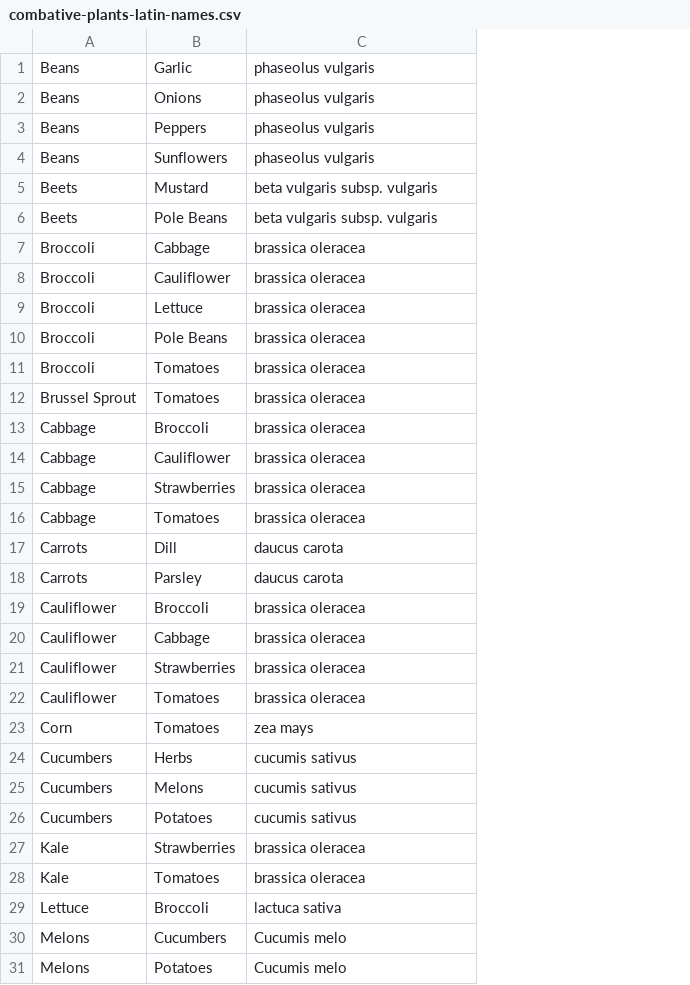
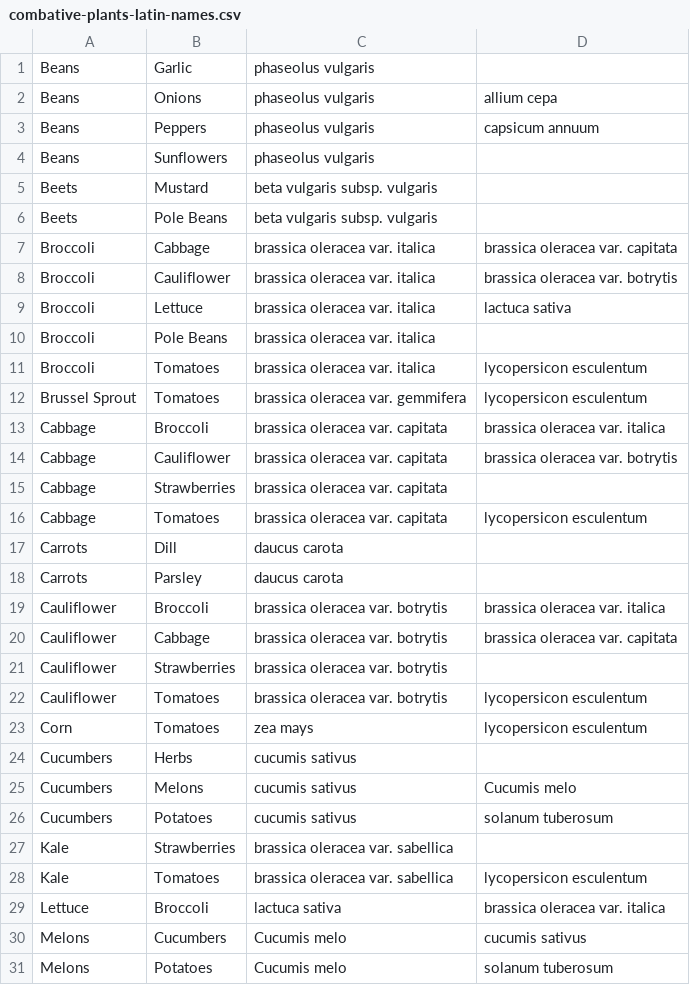
Before and after one commit to rdicharry/growify-angular-fork-20161129, a CSV file: php/util/combative-plants-latin-names.csv, drawn as a sheet; only a part is shown; the diff names each change by its address in the sheet, - before the commit and + after, or states it on an @@ line.

```diff
--- a/php/util/combative-plants-latin-names.csv
+++ b/php/util/combative-plants-latin-names.csv
+column D, rows 2-31: allium cepa | capsicum annuum |  |  |  | brassica oleracea var. capitata | brassica oleracea var. botrytis | lactuca sativa |  | lycopersicon esculentum | lycopersicon esculentum | brassica oleracea var. italica | brassica oleracea var. botrytis |  | lycopersicon esculentum |  |  | brassica oleracea var. italica | brassica oleracea var. capitata |  | lycopersicon esculentum | lycopersicon esculentum |  | Cucumis melo | solanum tuberosum |  | lycopersicon esculentum | brassica oleracea var. italica | cucumis sativus | solanum tuberosum
-C7:C11: brassica oleracea
+C7:C11: brassica oleracea var. italica
-C12: brassica oleracea
+C12: brassica oleracea var. gemmifera
-C13:C16: brassica oleracea
+C13:C16: brassica oleracea var. capitata
-C19:C22: brassica oleracea
+C19:C22: brassica oleracea var. botrytis
-C27:C28: brassica oleracea
+C27:C28: brassica oleracea var. sabellica
```
Also changed, not shown: php/util/companion-plants-latin-names.csv.
